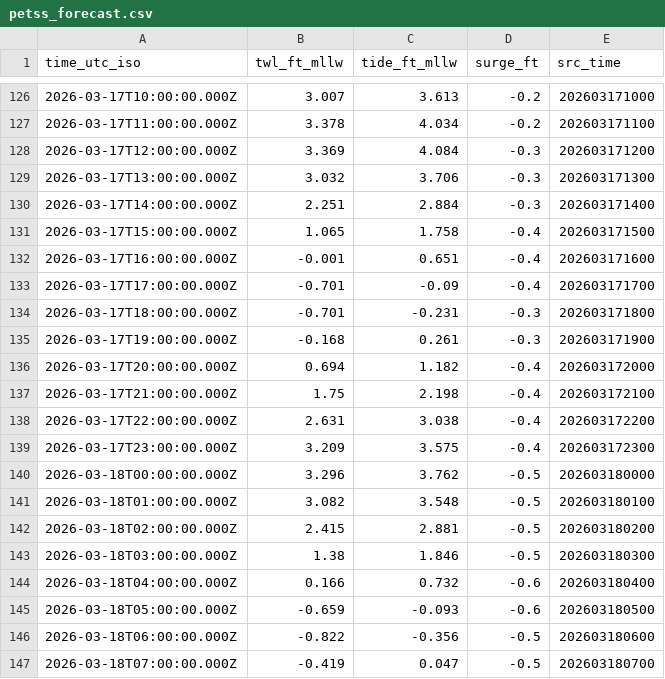
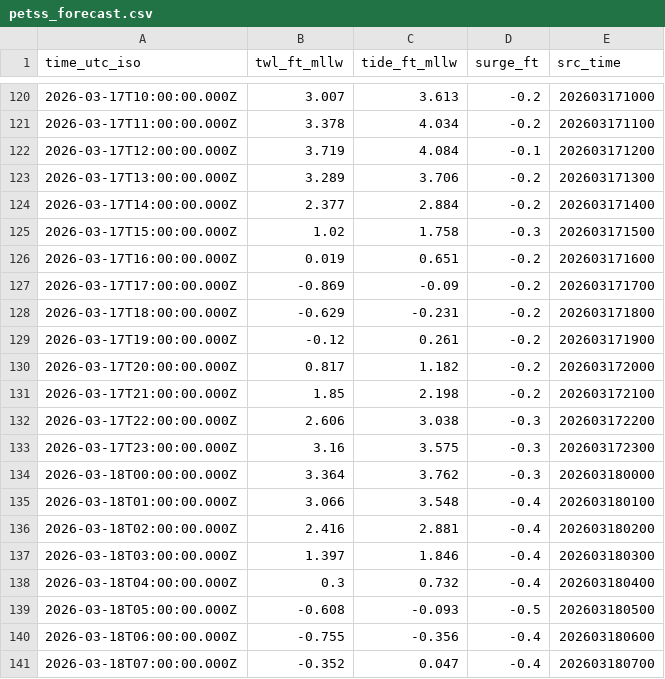
Before and after one commit to hondrospj/AbseconChannel, a CSV file: data/petss_forecast.csv, drawn as a sheet; only a part is shown, gaps mark what is left out; the diff covers the shown part only.

```diff
--- a/data/petss_forecast.csv
+++ b/data/petss_forecast.csv
@@ -127,21 +121,21 @@ time_utc_iso,twl_ft_mllw,tide_ft_mllw,surge_ft,src_time
 2026-03-17T11:00:00.000Z,3.378,4.034,-0.2,202603171100
-2026-03-17T12:00:00.000Z,3.369,4.084,-0.3,202603171200
-2026-03-17T13:00:00.000Z,3.032,3.706,-0.3,202603171300
-2026-03-17T14:00:00.000Z,2.251,2.884,-0.3,202603171400
-2026-03-17T15:00:00.000Z,1.065,1.758,-0.4,202603171500
-2026-03-17T16:00:00.000Z,-0.001,0.651,-0.4,202603171600
-2026-03-17T17:00:00.000Z,-0.701,-0.09,-0.4,202603171700
-2026-03-17T18:00:00.000Z,-0.701,-0.231,-0.3,202603171800
-2026-03-17T19:00:00.000Z,-0.168,0.261,-0.3,202603171900
-2026-03-17T20:00:00.000Z,0.694,1.182,-0.4,202603172000
-2026-03-17T21:00:00.000Z,1.75,2.198,-0.4,202603172100
-2026-03-17T22:00:00.000Z,2.631,3.038,-0.4,202603172200
-2026-03-17T23:00:00.000Z,3.209,3.575,-0.4,202603172300
-2026-03-18T00:00:00.000Z,3.296,3.762,-0.5,202603180000
-2026-03-18T01:00:00.000Z,3.082,3.548,-0.5,202603180100
-2026-03-18T02:00:00.000Z,2.415,2.881,-0.5,202603180200
-2026-03-18T03:00:00.000Z,1.38,1.846,-0.5,202603180300
-2026-03-18T04:00:00.000Z,0.166,0.732,-0.6,202603180400
-2026-03-18T05:00:00.000Z,-0.659,-0.093,-0.6,202603180500
-2026-03-18T06:00:00.000Z,-0.822,-0.356,-0.5,202603180600
-2026-03-18T07:00:00.000Z,-0.419,0.047,-0.5,202603180700
+2026-03-17T12:00:00.000Z,3.719,4.084,-0.1,202603171200
+2026-03-17T13:00:00.000Z,3.289,3.706,-0.2,202603171300
+2026-03-17T14:00:00.000Z,2.377,2.884,-0.2,202603171400
+2026-03-17T15:00:00.000Z,1.02,1.758,-0.3,202603171500
+2026-03-17T16:00:00.000Z,0.019,0.651,-0.2,202603171600
+2026-03-17T17:00:00.000Z,-0.869,-0.09,-0.2,202603171700
+2026-03-17T18:00:00.000Z,-0.629,-0.231,-0.2,202603171800
+2026-03-17T19:00:00.000Z,-0.12,0.261,-0.2,202603171900
+2026-03-17T20:00:00.000Z,0.817,1.182,-0.2,202603172000
+2026-03-17T21:00:00.000Z,1.85,2.198,-0.2,202603172100
+2026-03-17T22:00:00.000Z,2.606,3.038,-0.3,202603172200
+2026-03-17T23:00:00.000Z,3.16,3.575,-0.3,202603172300
+2026-03-18T00:00:00.000Z,3.364,3.762,-0.3,202603180000
+2026-03-18T01:00:00.000Z,3.066,3.548,-0.4,202603180100
+2026-03-18T02:00:00.000Z,2.416,2.881,-0.4,202603180200
+2026-03-18T03:00:00.000Z,1.397,1.846,-0.4,202603180300
+2026-03-18T04:00:00.000Z,0.3,0.732,-0.4,202603180400
+2026-03-18T05:00:00.000Z,-0.608,-0.093,-0.5,202603180500
+2026-03-18T06:00:00.000Z,-0.755,-0.356,-0.4,202603180600
+2026-03-18T07:00:00.000Z,-0.352,0.047,-0.4,202603180700
```
Also changed, not shown: 6 added rows, 6 removed rows and 92 edited cells elsewhere in this file, 3 other files.
